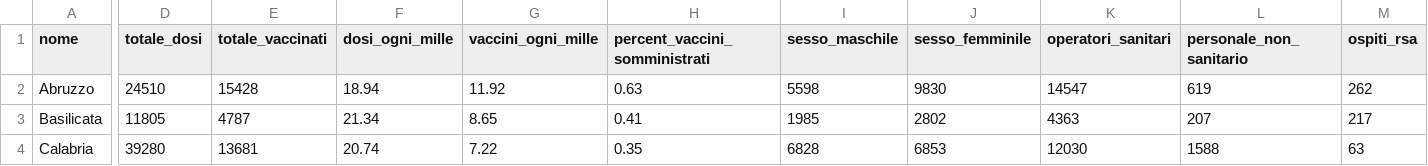
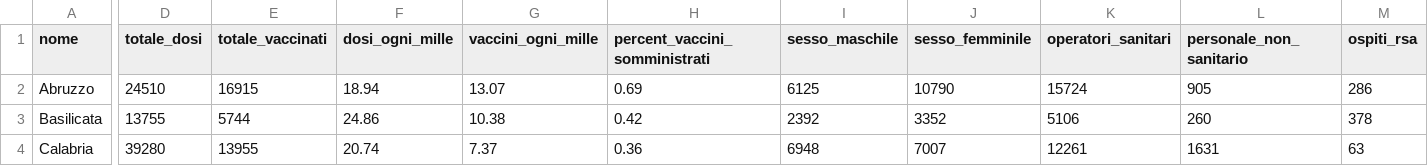
Before and after one commit to baggiponte/vaccine-data-italy, a CSV file: data/ita_totals_by_area.csv, drawn as a sheet; only a part is shown, gaps mark what is left out; the diff covers the shown part only; the diff names each change by its address in the sheet, - before the commit and + after, or states it on an @@ line.

```diff
--- a/data/ita_totals_by_area.csv
+++ b/data/ita_totals_by_area.csv
-E2 (totale_vaccinati): 15428
+E2 (totale_vaccinati): 16915
-G2 (vaccini_ogni_mille): 11.92
+G2 (vaccini_ogni_mille): 13.07
-H2 (percent_vaccini_somministrati): 0.63
+H2 (percent_vaccini_somministrati): 0.69
-I2 (sesso_maschile): 5598
+I2 (sesso_maschile): 6125
-J2 (sesso_femminile): 9830
+J2 (sesso_femminile): 10790
-K2 (operatori_sanitari): 14547
+K2 (operatori_sanitari): 15724
-L2 (personale_non_sanitario): 619
+L2 (personale_non_sanitario): 905
-M2 (ospiti_rsa): 262
+M2 (ospiti_rsa): 286
-D3 (totale_dosi): 11805
+D3 (totale_dosi): 13755
-E3 (totale_vaccinati): 4787
+E3 (totale_vaccinati): 5744
-F3 (dosi_ogni_mille): 21.34
+F3 (dosi_ogni_mille): 24.86
-G3 (vaccini_ogni_mille): 8.65
+G3 (vaccini_ogni_mille): 10.38
-H3 (percent_vaccini_somministrati): 0.41
+H3 (percent_vaccini_somministrati): 0.42
-I3 (sesso_maschile): 1985
+I3 (sesso_maschile): 2392
-J3 (sesso_femminile): 2802
+J3 (sesso_femminile): 3352
-K3 (operatori_sanitari): 4363
+K3 (operatori_sanitari): 5106
-L3 (personale_non_sanitario): 207
+L3 (personale_non_sanitario): 260
-M3 (ospiti_rsa): 217
+M3 (ospiti_rsa): 378
-E4 (totale_vaccinati): 13681
+E4 (totale_vaccinati): 13955
-G4 (vaccini_ogni_mille): 7.22
+G4 (vaccini_ogni_mille): 7.37
-H4 (percent_vaccini_somministrati): 0.35
+H4 (percent_vaccini_somministrati): 0.36
-I4 (sesso_maschile): 6828
+I4 (sesso_maschile): 6948
-J4 (sesso_femminile): 6853
+J4 (sesso_femminile): 7007
-K4 (operatori_sanitari): 12030
+K4 (operatori_sanitari): 12261
-L4 (personale_non_sanitario): 1588
+L4 (personale_non_sanitario): 1631
```
Also changed, not shown: 146 edited cells elsewhere in this file, data/ita_aggregated_by_age_range.csv, data/ita_aggregated_by_area.csv, 4 other files.
